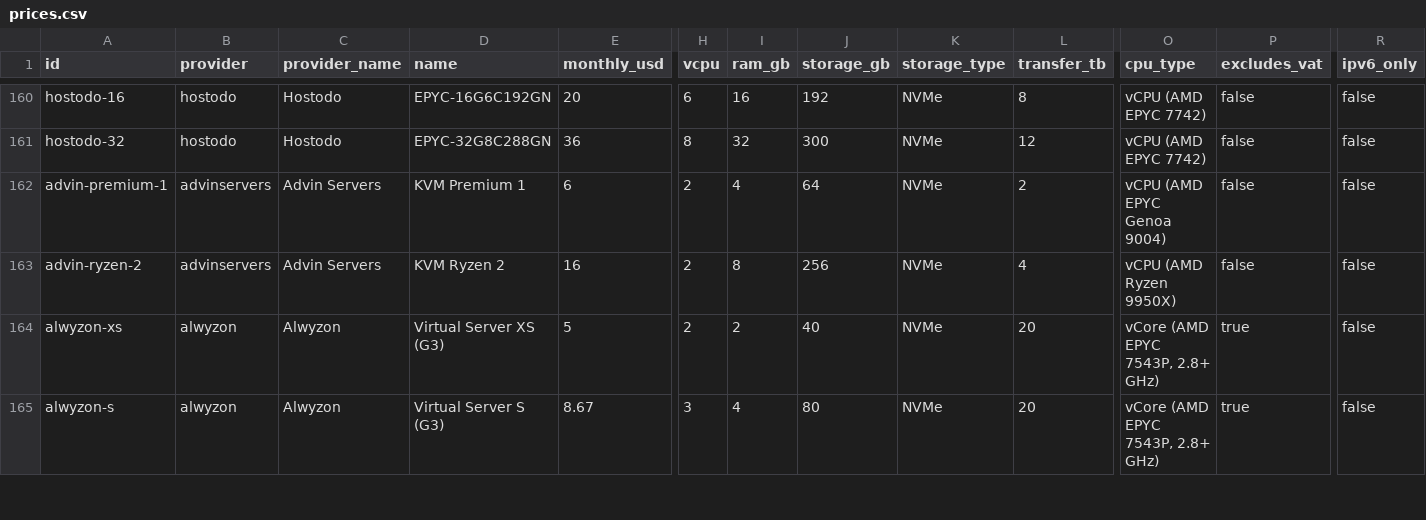
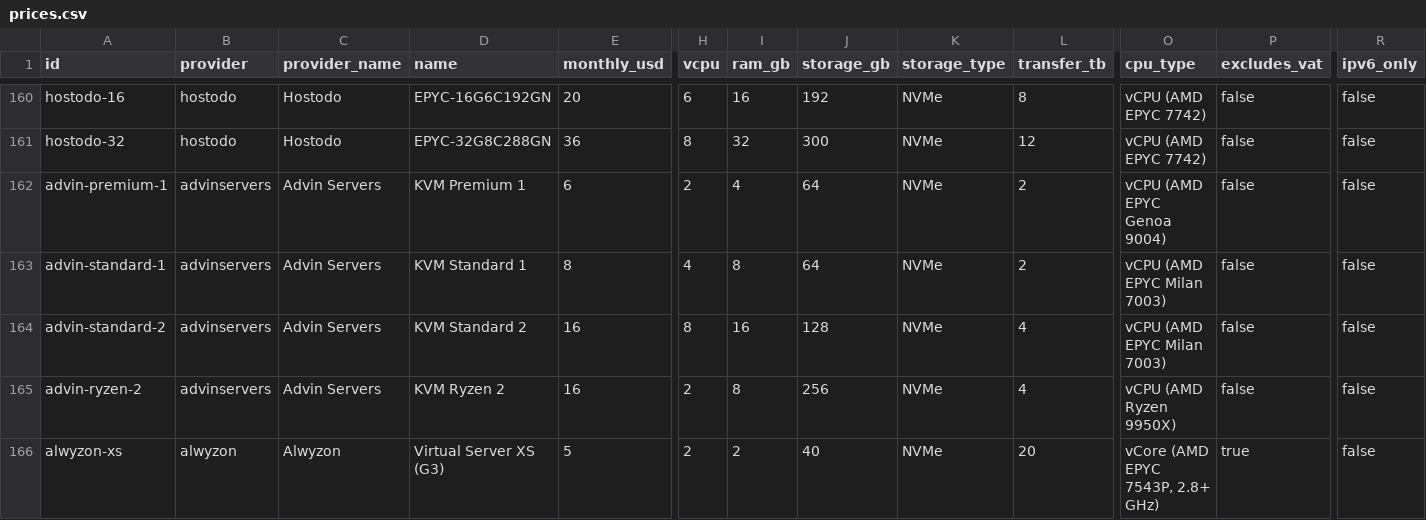
Before and after one commit to firststategrowth/vps-prices, a CSV file: prices.csv, drawn as a sheet; only a part is shown, gaps mark what is left out; the shorter side is filled out with more unchanged rows; rows hold the shown columns only; the diff names each change by its address in the sheet, - before the commit and + after, or states it on an @@ line.

Commit message:
Prices read 2026-10-29. 234 plans from 50 providers.

```diff
--- a/prices.csv
+++ b/prices.csv
+row 163: advin-standard-1 | advinservers | Advin Servers | KVM Standard 1 | 8 | 4 | 8 | 64 | NVMe | 2 | vCPU (AMD EPYC Milan 7003) | false | false
+row 164: advin-standard-2 | advinservers | Advin Servers | KVM Standard 2 | 16 | 8 | 16 | 128 | NVMe | 4 | vCPU (AMD EPYC Milan 7003) | false | false
```
Also changed, not shown: 2 other files.
